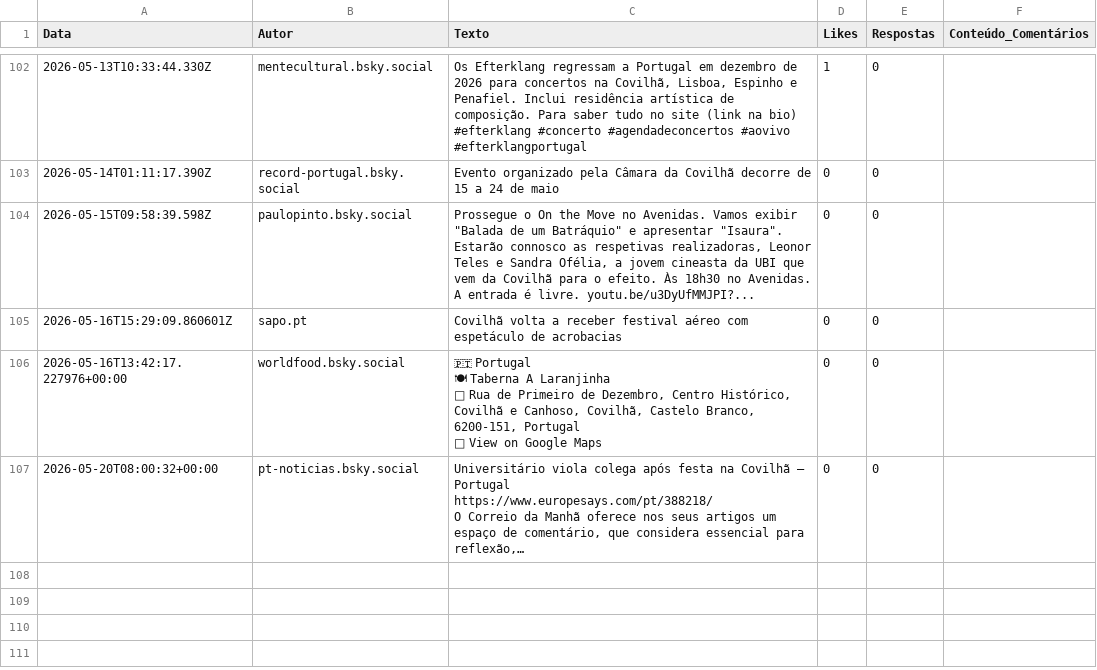
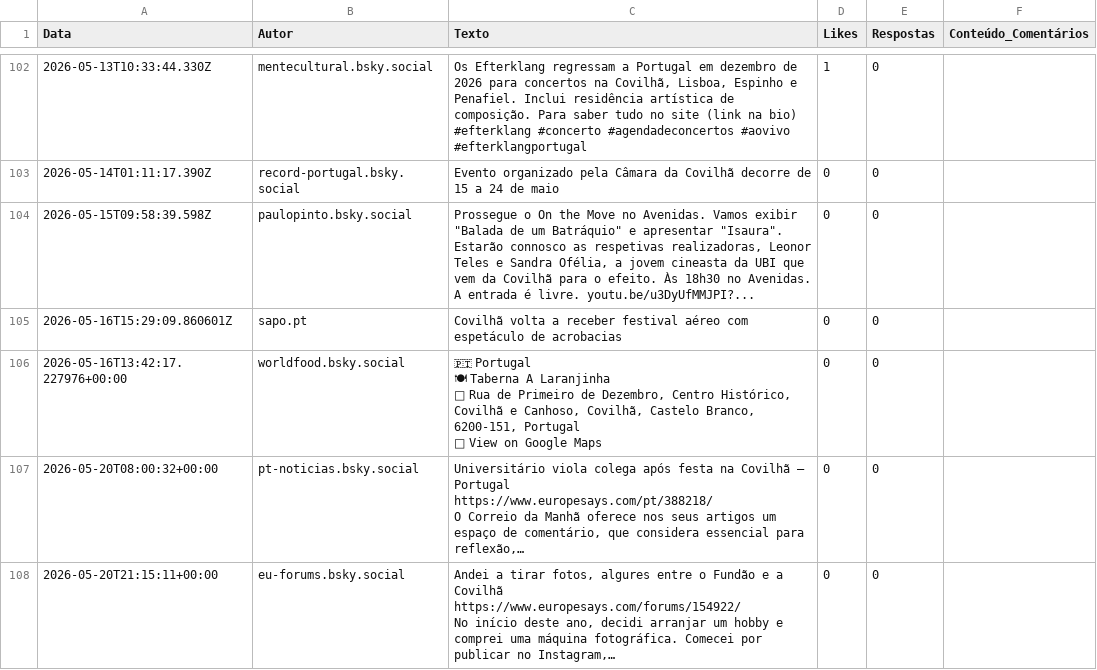
Before and after one commit to carolinarraposo/extracao-dados-covilha, a CSV file: data/raw/bluesky_posts.csv, drawn as a sheet; only a part is shown, gaps mark what is left out; ↵ is a line break in a cell; the diff names each change by its address in the sheet, - before the commit and + after, or states it on an @@ line.

```diff
--- a/data/raw/bluesky_posts.csv
+++ b/data/raw/bluesky_posts.csv
+row 108: 2026-05-20T21:15:11+00:00 | eu-forums.bsky.social | Andei a tirar fotos, algures entre o Fundão e a Covilhã ↵ https://www.europesays.com/forums/154922/ ↵ No início deste ano, decidi arranjar um hobby e comprei uma máquina fotográfica. Comecei por publicar no Instagram,… | 0 | 0
```
Also changed, not shown: 4 other files.
